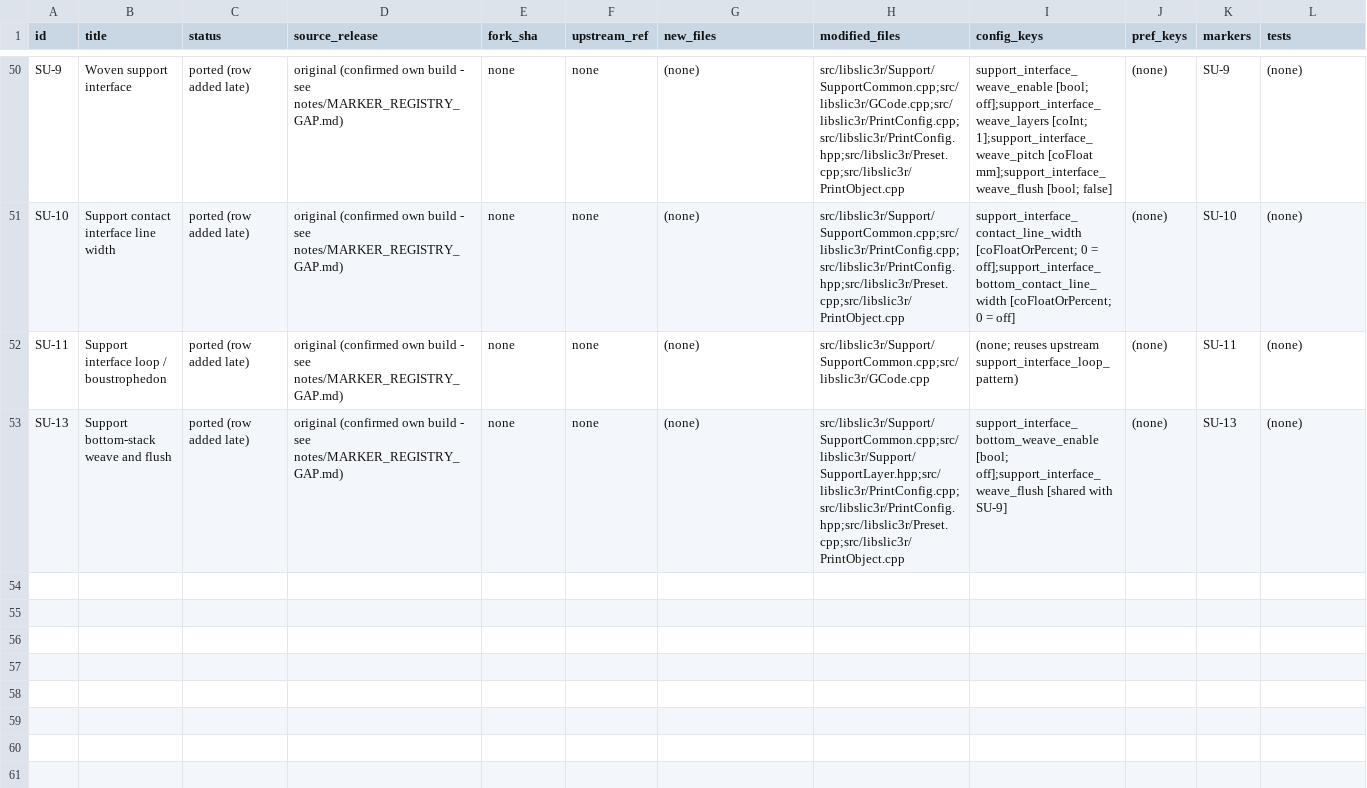
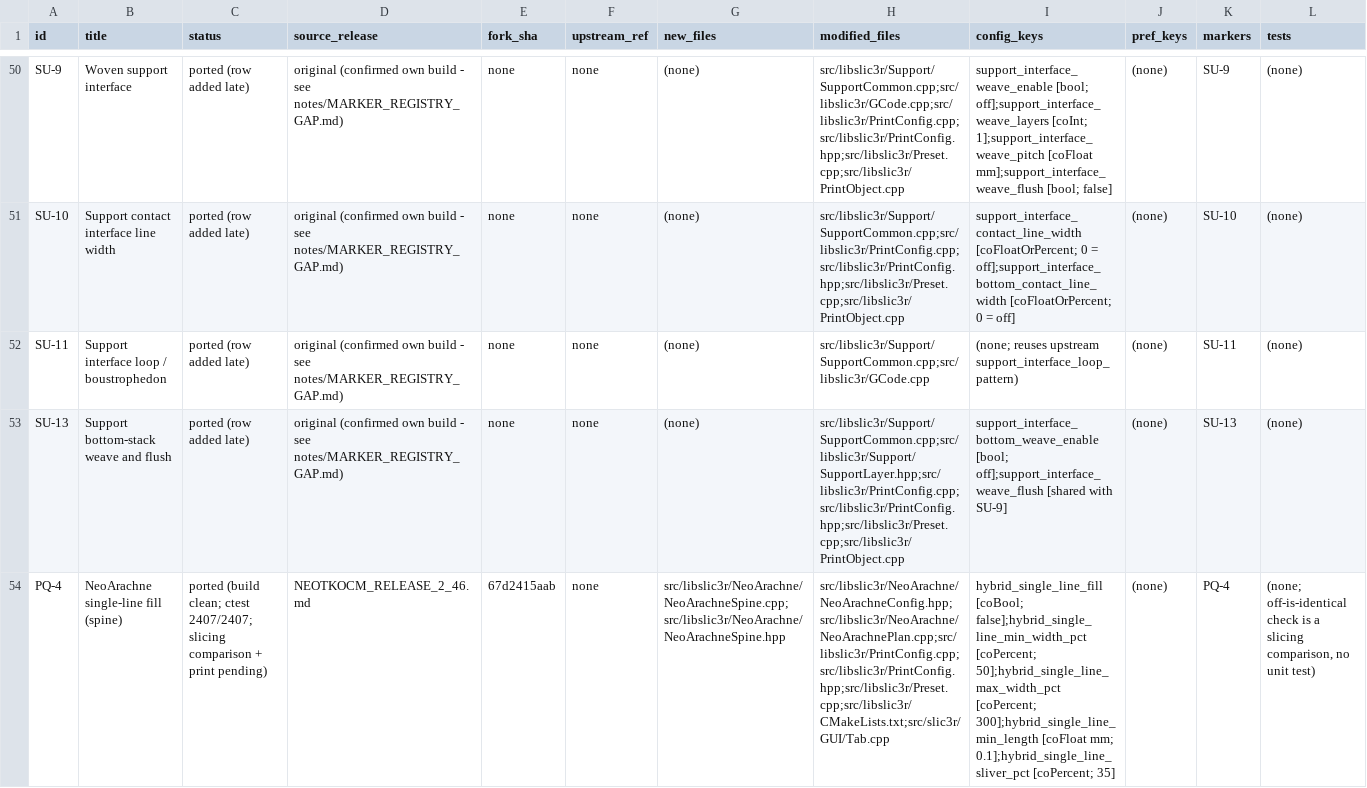
Before and after one commit to emdee52/OrcaSlicer, a TSV file: porting/manifest.tsv, drawn as a sheet; only a part is shown, gaps mark what is left out; rows hold the shown columns only; the diff names each change by its address in the sheet, - before the commit and + after, or states it on an @@ line.

Commit message:
port: record PQ-4 (NeoArachne single-line fill) - manifest row, note, patch 51

```diff
--- a/porting/manifest.tsv
+++ b/porting/manifest.tsv
+row 54: PQ-4 | NeoArachne single-line fill (spine) | ported (build clean; ctest 2407/2407; slicing comparison + print pending) | NEOTKOCM_RELEASE_2_46.md | 67d2415aab | none | src/libslic3r/NeoArachne/NeoArachneSpine.cpp;src/libslic3r/NeoArachne/NeoArachneSpine.hpp | src/libslic3r/NeoArachne/NeoArachneConfig.hpp;src/libslic3r/NeoArachne/NeoArachnePlan.cpp;src/libslic3r/PrintConfig.cpp;src/libslic3r/PrintConfig.hpp;src/libslic3r/Preset.cpp;src/libslic3r/CMakeLists.txt;src/slic3r/GUI/Tab.cpp | hybrid_single_line_fill [coBool; false];hybrid_single_line_min_width_pct [coPercent; 50];hybrid_single_line_max_width_pct [coPercent; 300];hybrid_single_line_min_length [coFloat mm; 0.1];hybrid_single_line_sliver_pct [coPercent; 35] | (none) | PQ-4 | (none; off-is-identical check is a slicing comparison, no unit test)
```
Also changed, not shown: 2 other files.
